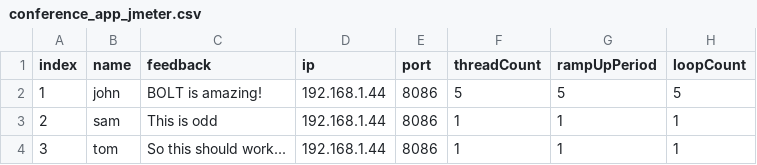
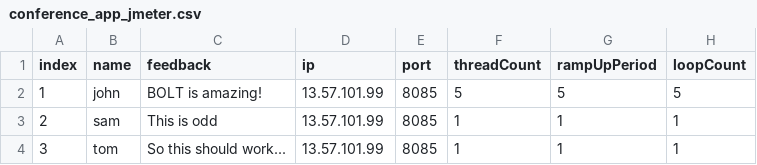
Before and after one commit to rburton04/bolt1128, a CSV file: specs/conference_app/conference_app_jmeter.csv, drawn as a sheet.

Commit message:
Update conference_app_jmeter.csv

```diff
--- a/specs/conference_app/conference_app_jmeter.csv
+++ b/specs/conference_app/conference_app_jmeter.csv
@@ -1,4 +1,4 @@
 index,name,feedback,ip,port,threadCount,rampUpPeriod,loopCount
-1,john,BOLT is amazing!,192.168.1.44,8086,5,5,5
-2,sam,This is odd,192.168.1.44,8086,1,1,1
-3,tom,So this should work...,192.168.1.44,8086,1,1,1
+1,john,BOLT is amazing!,13.57.101.99,8085,5,5,5
+2,sam,This is odd,13.57.101.99,8085,1,1,1
+3,tom,So this should work...,13.57.101.99,8085,1,1,1
```
